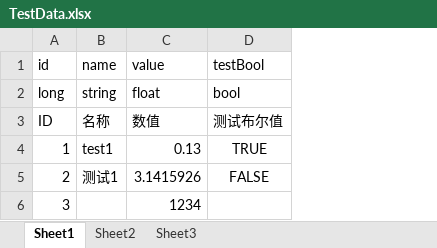
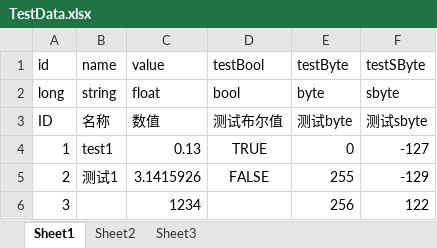
Before and after one commit to RainsSoft/QuickUnity, an Excel workbook: Files/Config/TestData.xlsx, sheet Sheet1, drawn as a sheet; values as stored, in another font and other column widths than the file's, no borders; the diff names each change by its address in the sheet, - before the commit and + after, or states it on an @@ line.

Commit message:
[Add Feature]Add support of byte and sbyte value parse in ConfigEditor.

```diff
--- a/Files/Config/TestData.xlsx (sheet Sheet1)
+++ b/Files/Config/TestData.xlsx (sheet Sheet1)
+column E (testByte), rows 2-6: byte | 测试byte | 0 | 255 | 256
+column F (testSByte), rows 2-6: sbyte | 测试sbyte | -127 | -129 | 122
```
Also changed, not shown: 16 other files.
